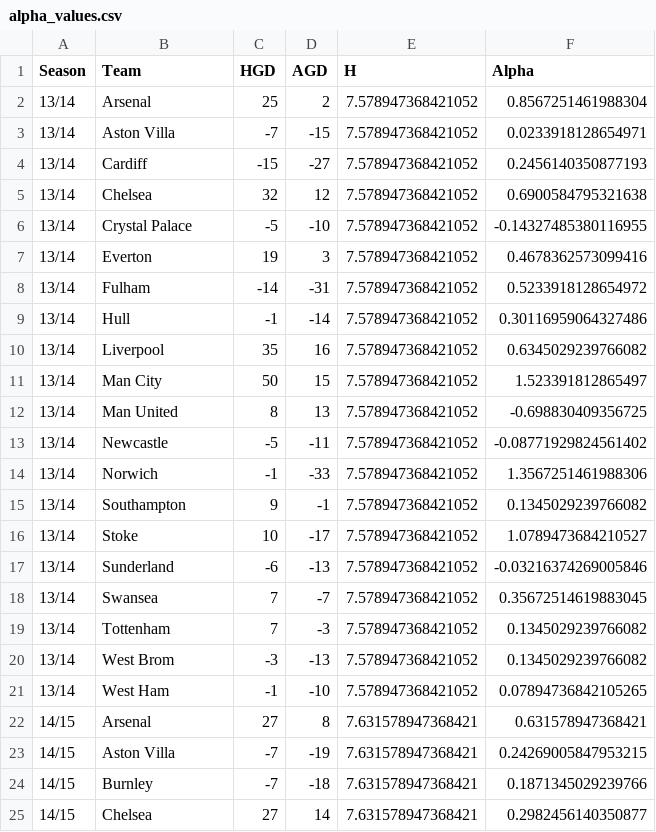
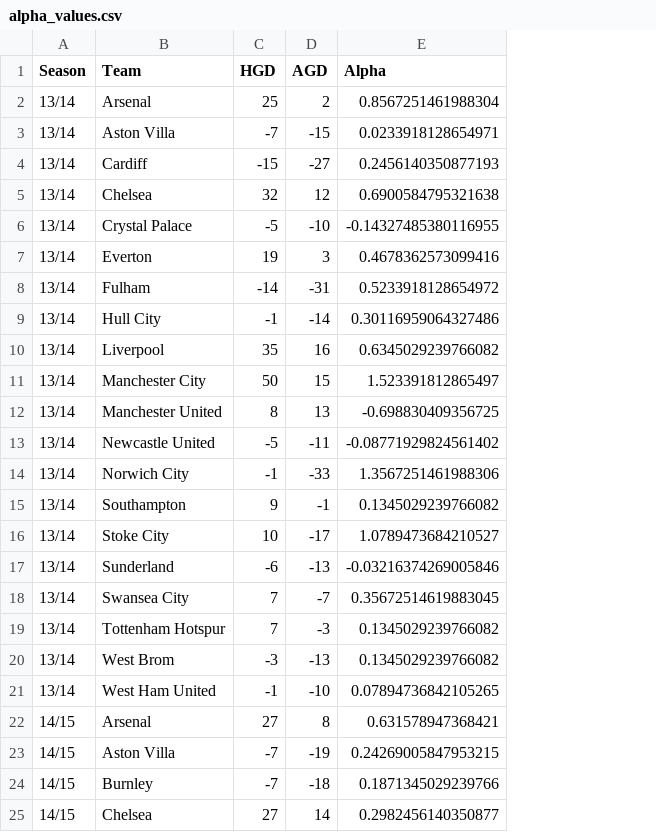
Before and after one commit to MohseenHuss/NLP-Team-31, a CSV file: Data/alpha_values.csv, drawn as a sheet; only a part is shown; the diff covers the shown part only; the diff names each change by its address in the sheet, - before the commit and + after, or states it on an @@ line.

Commit message:
Update alpha_values.csv
updated team names

```diff
--- a/Data/alpha_values.csv
+++ b/Data/alpha_values.csv
-column E (H), rows 2-25: 7.578947368421052 | 7.578947368421052 | 7.578947368421052 | 7.578947368421052 | 7.578947368421052 | 7.578947368421052 | 7.578947368421052 | 7.578947368421052 | 7.578947368421052 | 7.578947368421052 | 7.578947368421052 | 7.578947368421052 | 7.578947368421052 | 7.578947368421052 | 7.578947368421052 | 7.578947368421052 | 7.578947368421052 | 7.578947368421052 | 7.578947368421052 | 7.578947368421052 | 7.631578947368421 | 7.631578947368421 | 7.631578947368421 | 7.631578947368421
-B9 (Team): Hull
+B9 (Team): Hull City
-B11 (Team): Man City
+B11 (Team): Manchester City
-B12 (Team): Man United
+B12 (Team): Manchester United
-B13 (Team): Newcastle
+B13 (Team): Newcastle United
-B14 (Team): Norwich
+B14 (Team): Norwich City
-B16 (Team): Stoke
+B16 (Team): Stoke City
-B18 (Team): Swansea
+B18 (Team): Swansea City
-B19 (Team): Tottenham
+B19 (Team): Tottenham Hotspur
-B21 (Team): West Ham
+B21 (Team): West Ham United
```
Also changed, not shown: 35 edited cells elsewhere in this file.
